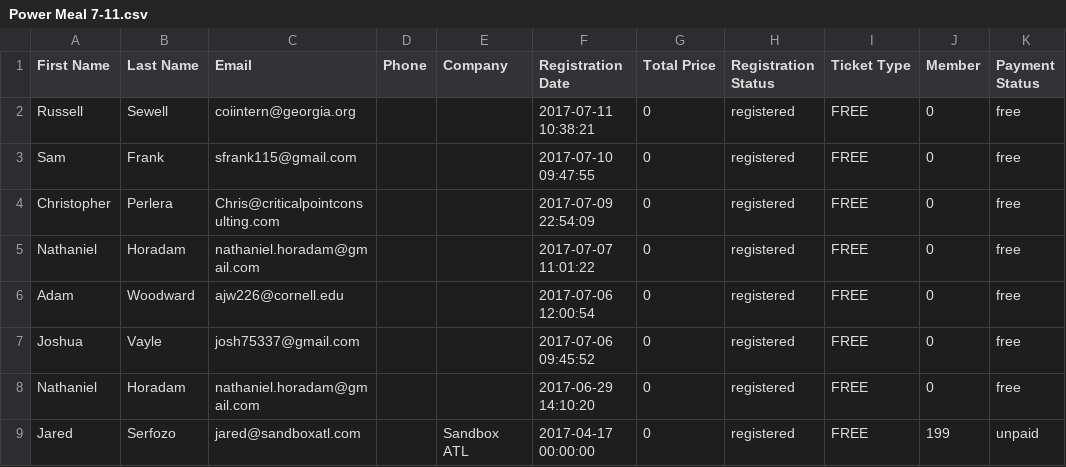
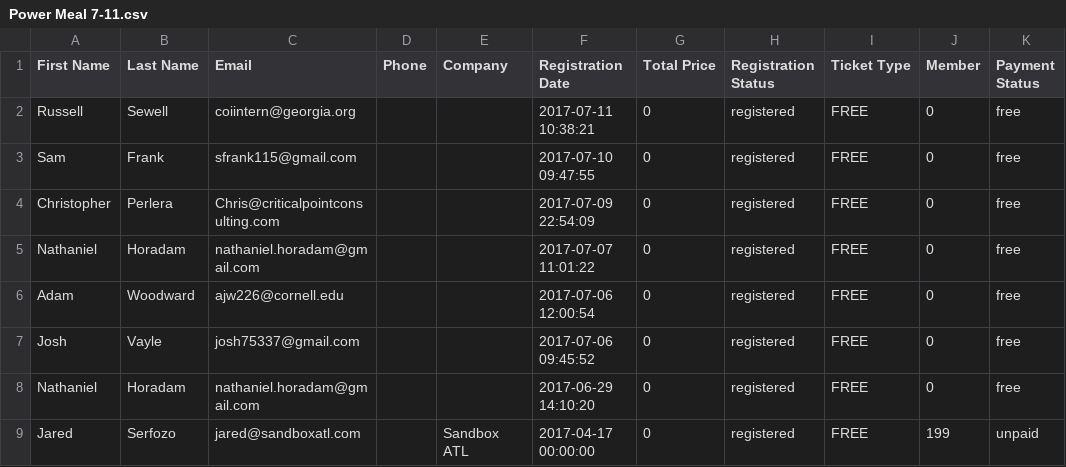
Before and after one commit to codytrawick/thebook2, a CSV file: viz4/Power Meal 7-11.csv, drawn as a sheet.

```diff
--- a/viz4/Power Meal 7-11.csv
+++ b/viz4/Power Meal 7-11.csv
@@ -6,3 +6,3 @@ Nathaniel,Horadam,nathaniel.horadam@gmail.com,,,2017-07-07 11:01:22,0,registered
 Adam,Woodward,ajw226@cornell.edu,,,2017-07-06 12:00:54,0,registered,FREE,0,free
-Joshua,Vayle,josh75337@gmail.com,,,2017-07-06 09:45:52,0,registered,FREE,0,free
+Josh,Vayle,josh75337@gmail.com,,,2017-07-06 09:45:52,0,registered,FREE,0,free
 Nathaniel,Horadam,nathaniel.horadam@gmail.com,,,2017-06-29 14:10:20,0,registered,FREE,0,free
```
Also changed, not shown: viz4/Honeywell Huddle July.csv, viz4/Honeywell Huddle June.csv, 52 other files.
